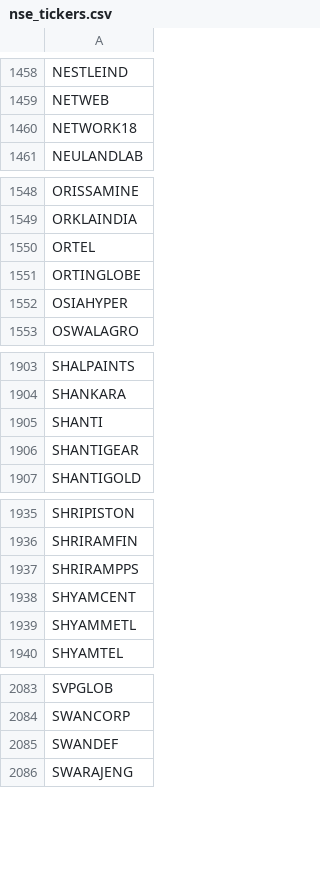
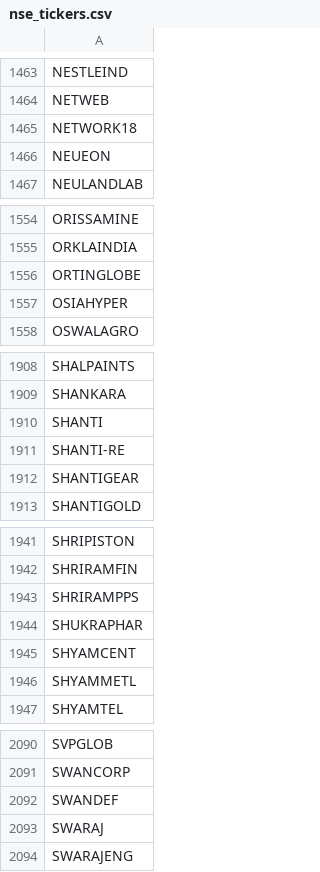
Before and after one commit to Shiva224096/V4, a CSV file: data/nse_tickers.csv, drawn as a sheet; only a part is shown, gaps mark what is left out; the diff covers the shown part only.

```diff
--- a/data/nse_tickers.csv
+++ b/data/nse_tickers.csv
@@ -1460,2 +1465,3 @@ NETWEB
 NETWORK18
+NEUEON
 NEULANDLAB
@@ -1549,3 +1555,2 @@ ORISSAMINE
 ORKLAINDIA
-ORTEL
 ORTINGLOBE
@@ -1905,2 +1910,3 @@ SHANKARA
 SHANTI
+SHANTI-RE
 SHANTIGEAR
@@ -1937,2 +1943,3 @@ SHRIRAMFIN
 SHRIRAMPPS
+SHUKRAPHAR
 SHYAMCENT
@@ -2085,2 +2092,3 @@ SWANCORP
 SWANDEF
+SWARAJ
 SWARAJENG
```
Also changed, not shown: 6 added rows elsewhere in this file.
